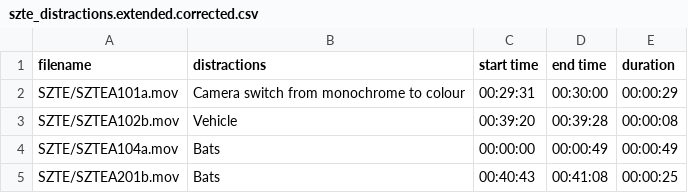
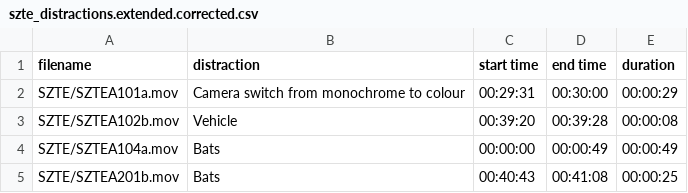
Before and after one commit to schallerala/unifr-master-ilids-alarms, a CSV file: data/handcrafted-metadata/szte_distractions.extended.corrected.csv, drawn as a sheet; only a part is shown.

Commit message:
Normalize single distraction for column

```diff
--- a/data/handcrafted-metadata/szte_distractions.extended.corrected.csv
+++ b/data/handcrafted-metadata/szte_distractions.extended.corrected.csv
@@ -1,2 +1,2 @@
-filename,distractions,start time,end time,duration
+filename,distraction,start time,end time,duration
 SZTE/SZTEA101a.mov,Camera switch from monochrome to colour,00:29:31,00:30:00,00:00:29
```
Also changed, not shown: data/handcrafted-metadata/szte_distractions.extended.csv.
